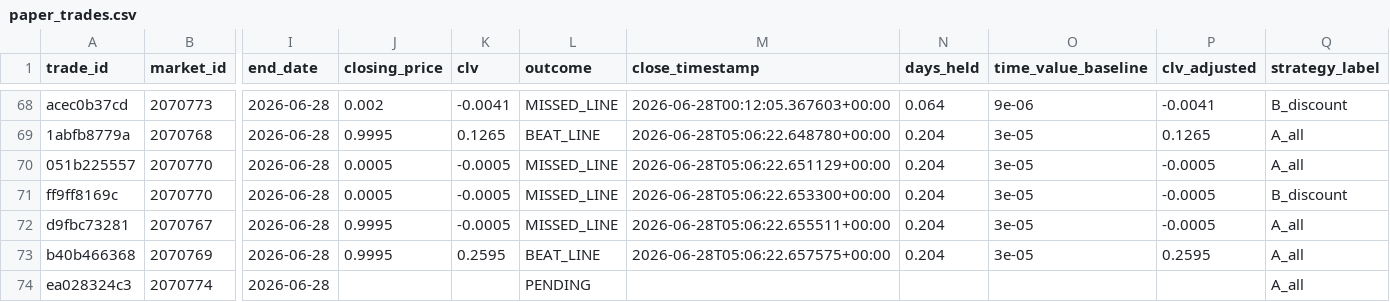
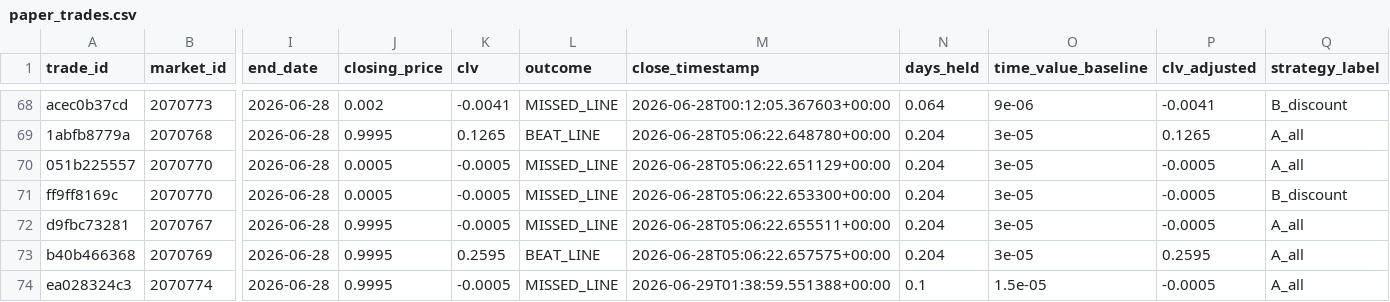
Before and after one commit to tommhci/polymarket-clv-tracker, a CSV file: docs/paper_trades.csv, drawn as a sheet; only a part is shown, gaps mark what is left out; the diff names each change by its address in the sheet, - before the commit and + after, or states it on an @@ line.

```diff
--- a/docs/paper_trades.csv
+++ b/docs/paper_trades.csv
-J74 (closing_price): (empty)
+J74 (closing_price): 0.9995
-K74 (clv): (empty)
+K74 (clv): -0.0005
-L74 (outcome): PENDING
+L74 (outcome): MISSED_LINE
-M74 (close_timestamp): (empty)
+M74 (close_timestamp): 2026-06-29T01:38:59.551388+00:00
-N74 (days_held): (empty)
+N74 (days_held): 0.1
-O74 (time_value_baseline): (empty)
+O74 (time_value_baseline): 1.5e-05
-P74 (clv_adjusted): (empty)
+P74 (clv_adjusted): -0.0005
```
Also changed, not shown: 4 other files.
